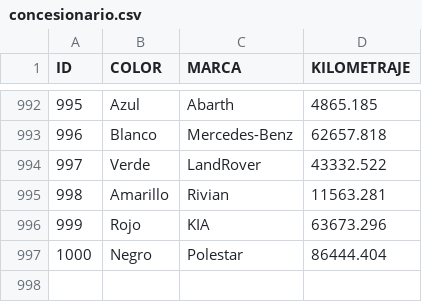
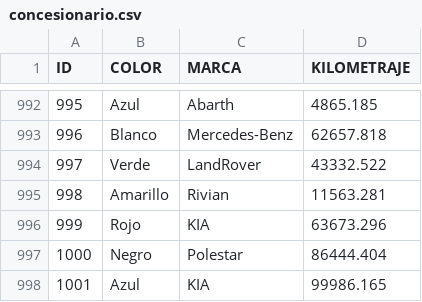
Before and after one commit to Jesusway69/INICIO_JAVA, a CSV file: TARDE/MIPROYECTOCONSOLAJAVA/datos/concesionario.csv, drawn as a sheet; only a part is shown, gaps mark what is left out; the diff names each change by its address in the sheet, - before the commit and + after, or states it on an @@ line.

```diff
--- a/TARDE/MIPROYECTOCONSOLAJAVA/datos/concesionario.csv
+++ b/TARDE/MIPROYECTOCONSOLAJAVA/datos/concesionario.csv
+row 998: 1001 | Azul | KIA | 99986.165
```
Also changed, not shown: 5 other files.
